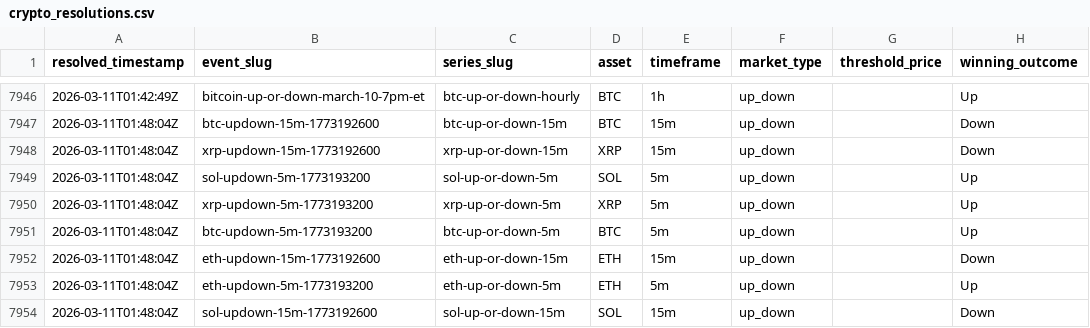
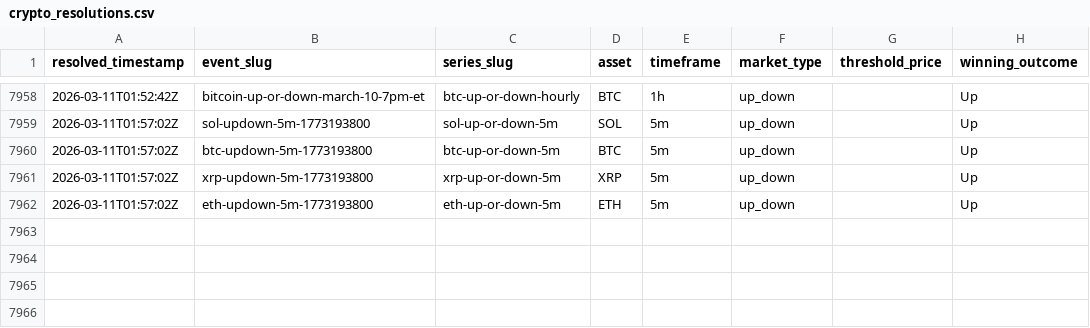
Before and after one commit to kuchak/PM-Trader, a CSV file: data/crypto_resolutions.csv, drawn as a sheet; only a part is shown, gaps mark what is left out; the diff covers the shown part only.

```diff
--- a/data/crypto_resolutions.csv
+++ b/data/crypto_resolutions.csv
@@ -7946,9 +7958,5 @@ resolved_timestamp,event_slug,series_slug,asset,timeframe,market_type,threshold_
-2026-03-11T01:42:49Z,bitcoin-up-or-down-march-10-7pm-et,btc-up-or-down-hourly,BTC,1h,up_down,,Up
-2026-03-11T01:48:04Z,btc-updown-15m-1773192600,btc-up-or-down-15m,BTC,15m,up_down,,Down
-2026-03-11T01:48:04Z,xrp-updown-15m-1773192600,xrp-up-or-down-15m,XRP,15m,up_down,,Down
-2026-03-11T01:48:04Z,sol-updown-5m-1773193200,sol-up-or-down-5m,SOL,5m,up_down,,Up
-2026-03-11T01:48:04Z,xrp-updown-5m-1773193200,xrp-up-or-down-5m,XRP,5m,up_down,,Up
-2026-03-11T01:48:04Z,btc-updown-5m-1773193200,btc-up-or-down-5m,BTC,5m,up_down,,Up
-2026-03-11T01:48:04Z,eth-updown-15m-1773192600,eth-up-or-down-15m,ETH,15m,up_down,,Down
-2026-03-11T01:48:04Z,eth-updown-5m-1773193200,eth-up-or-down-5m,ETH,5m,up_down,,Up
-2026-03-11T01:48:04Z,sol-updown-15m-1773192600,sol-up-or-down-15m,SOL,15m,up_down,,Down
+2026-03-11T01:52:42Z,bitcoin-up-or-down-march-10-7pm-et,btc-up-or-down-hourly,BTC,1h,up_down,,Up
+2026-03-11T01:57:02Z,sol-updown-5m-1773193800,sol-up-or-down-5m,SOL,5m,up_down,,Up
+2026-03-11T01:57:02Z,btc-updown-5m-1773193800,btc-up-or-down-5m,BTC,5m,up_down,,Up
+2026-03-11T01:57:02Z,xrp-updown-5m-1773193800,xrp-up-or-down-5m,XRP,5m,up_down,,Up
+2026-03-11T01:57:02Z,eth-updown-5m-1773193800,eth-up-or-down-5m,ETH,5m,up_down,,Up
```
Also changed, not shown: 12 added rows and 23 edited cells elsewhere in this file, 42 other files.
